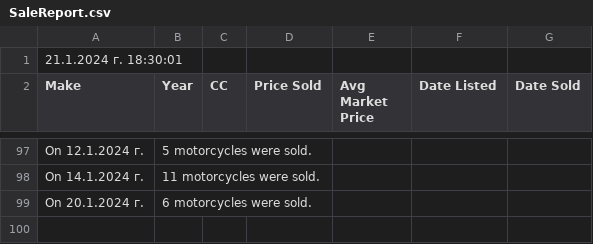
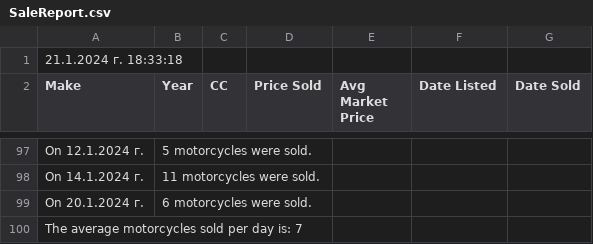
Before and after one commit to Vladislav-Tsekov/WebScraperV1, a CSV file: BaseScraper/Output/SaleReport.csv, drawn as a sheet; only a part is shown, gaps mark what is left out.

Commit message:
Extended "CountOfSalesPerDay" functionality and sorted it's data.

```diff
--- a/BaseScraper/Output/SaleReport.csv
+++ b/BaseScraper/Output/SaleReport.csv
@@ -1,2 +1,2 @@
-21.1.2024 г. 18:30:01
+21.1.2024 г. 18:33:18
 Make, Year, CC, Price Sold, Avg Market Price, Date Listed, Date Sold
@@ -99 +99,2 @@ On 14.1.2024 г., 11 motorcycles were sold.
 On 20.1.2024 г., 6 motorcycles were sold.
+The average motorcycles sold per day is: 7
```
Also changed, not shown: 16 other files.
